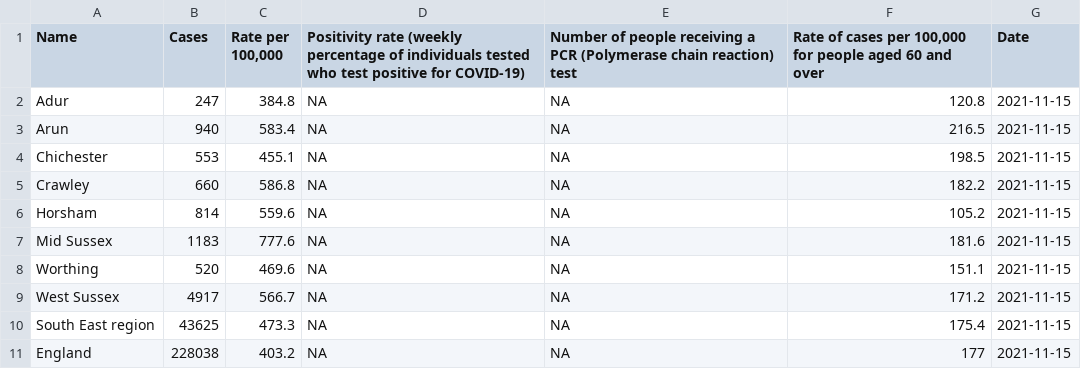
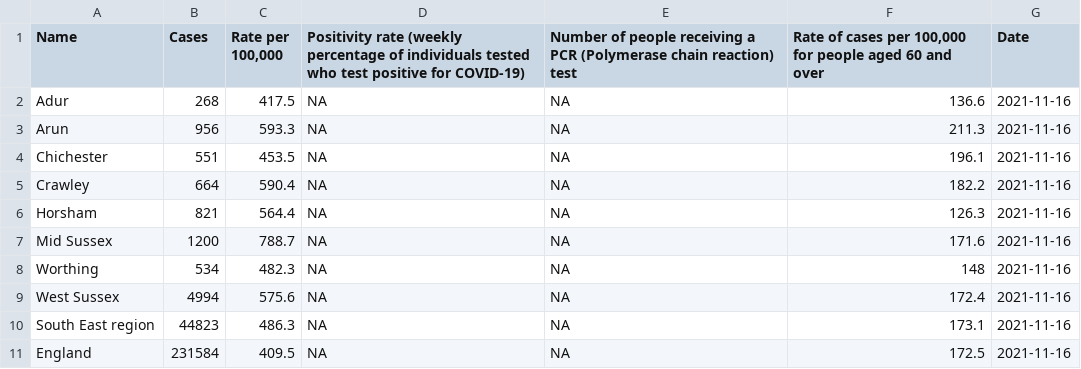
Before and after one commit to psychty/wsx_covid_public_mobile_site, a CSV file: Outputs/public_latest_rates_table.csv, drawn as a sheet.

```diff
--- a/Outputs/public_latest_rates_table.csv
+++ b/Outputs/public_latest_rates_table.csv
@@ -1,11 +1,11 @@
 "Name","Cases","Rate per 100,000","Positivity rate (weekly percentage of individuals tested who test positive for COVID-19)","Number of people receiving a PCR (Polymerase chain reaction) test","Rate of cases per 100,000 for people aged 60 and over","Date"
-"Adur",247,384.8,NA,NA,120.8,2021-11-15
-"Arun",940,583.4,NA,NA,216.5,2021-11-15
-"Chichester",553,455.1,NA,NA,198.5,2021-11-15
-"Crawley",660,586.8,NA,NA,182.2,2021-11-15
-"Horsham",814,559.6,NA,NA,105.2,2021-11-15
-"Mid Sussex",1183,777.6,NA,NA,181.6,2021-11-15
-"Worthing",520,469.6,NA,NA,151.1,2021-11-15
-"West Sussex",4917,566.7,NA,NA,171.2,2021-11-15
-"South East region",43625,473.3,NA,NA,175.4,2021-11-15
-"England",228038,403.2,NA,NA,177,2021-11-15
+"Adur",268,417.5,NA,NA,136.6,2021-11-16
+"Arun",956,593.3,NA,NA,211.3,2021-11-16
+"Chichester",551,453.5,NA,NA,196.1,2021-11-16
+"Crawley",664,590.4,NA,NA,182.2,2021-11-16
+"Horsham",821,564.4,NA,NA,126.3,2021-11-16
+"Mid Sussex",1200,788.7,NA,NA,171.6,2021-11-16
+"Worthing",534,482.3,NA,NA,148,2021-11-16
+"West Sussex",4994,575.6,NA,NA,172.4,2021-11-16
+"South East region",44823,486.3,NA,NA,173.1,2021-11-16
+"England",231584,409.5,NA,NA,172.5,2021-11-16
```
Also changed, not shown: 12 other files.
